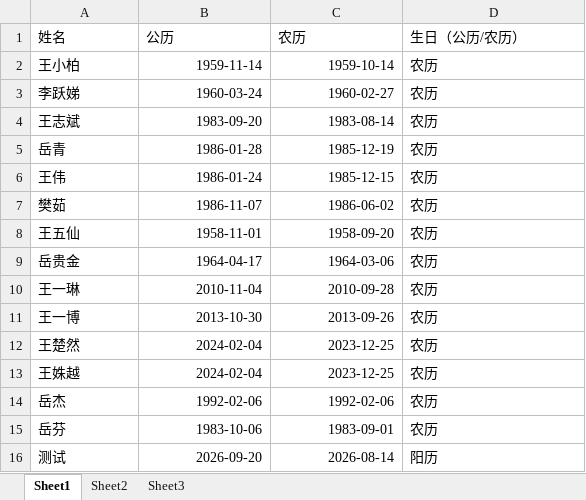
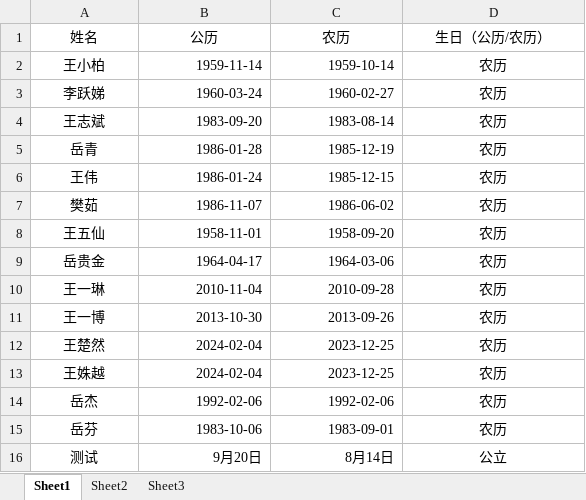
Before and after one commit to elvescn/elvescn, an Excel workbook: media/files/tools/shengri.xlsx, sheet Sheet1, drawn as a sheet; values as stored, in another font and other column widths than the file's, no borders; the diff names each change by its address in the sheet, - before the commit and + after, or states it on an @@ line.

Commit message:
Updated from Publii

```diff
--- a/media/files/tools/shengri.xlsx (sheet Sheet1)
+++ b/media/files/tools/shengri.xlsx (sheet Sheet1)
-A1:D1 alignment: left
+A1:D1 alignment: center
-A2:A16 alignment: left
+A2:A16 alignment: center
-D2:D16 alignment: left
+D2:D16 alignment: center
-B16 (公历): 2026-09-20
+B16 (公历): 9月20日
-C16 (农历): 2026-08-14
+C16 (农历): 8月14日
-D16 (生日（公历/农历）): 阳历
+D16 (生日（公历/农历）): 公立
```
